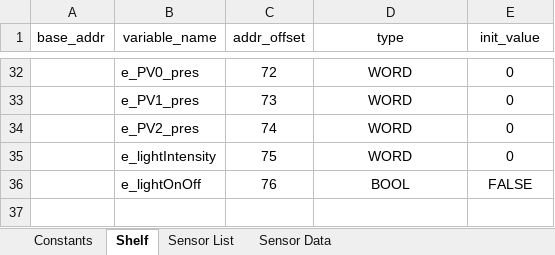
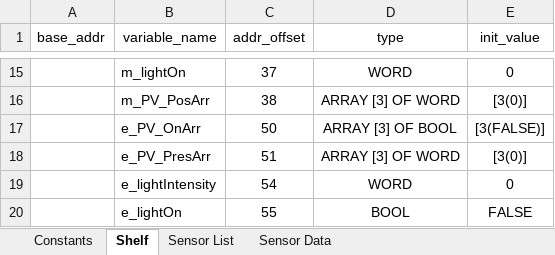
Before and after one commit to T2HOPETECHNIK/Ellemento, an Excel workbook: rack_control/plc/global_variable_template.xlsx, sheet Shelf, drawn as a sheet; only a part is shown, gaps mark what is left out; values as stored, in another font and other column widths than the file's, no borders; removed rows and columns are numbered as before the commit, all else as after; the diff covers the shown part only; the diff names each change by its address in the sheet, - before the commit and + after, or states it on an @@ line.

```diff
--- a/rack_control/plc/global_variable_template.xlsx (sheet Shelf)
+++ b/rack_control/plc/global_variable_template.xlsx (sheet Shelf)
-B15 (variable_name): e_PV0_pres
+B15 (variable_name): m_lightOn
-C15 (addr_offset): 72
+C15 (addr_offset): 37
-row 33:  | e_PV1_pres | 73 | WORD | 0
-row 34:  | e_PV2_pres | 74 | WORD | 0
+row 16:  | m_PV_PosArr | 38 | ARRAY [3] OF WORD | [3(0)]
+row 17:  | e_PV_OnArr | 50 | ARRAY [3] OF BOOL | [3(FALSE)]
+row 18:  | e_PV_PresArr | 51 | ARRAY [3] OF WORD | [3(0)]
-C19 (addr_offset): 75
+C19 (addr_offset): 54
-B20 (variable_name): e_lightOnOff
+B20 (variable_name): e_lightOn
-C20 (addr_offset): 76
+C20 (addr_offset): 55
```
Also changed, not shown: 5 added rows, 22 removed rows and 10 edited cells elsewhere in this sheet, 1 other file.
